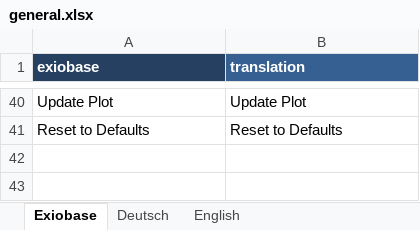
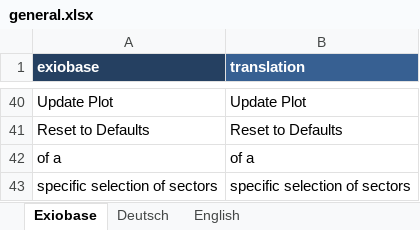
Before and after one commit to JonasLmbt/exiobase_explorer, an Excel workbook: config/general.xlsx, sheet Exiobase, drawn as a sheet; only a part is shown, gaps mark what is left out; values as stored, in another font and other column widths than the file's, no borders; the diff names each change by its address in the sheet, - before the commit and + after, or states it on an @@ line.

```diff
--- a/config/general.xlsx (sheet Exiobase)
+++ b/config/general.xlsx (sheet Exiobase)
+row 42: of a | of a
+row 43: specific selection of sectors | specific selection of sectors
```
Also changed, not shown: sheet Deutsch, sheet English, 5 other files.
